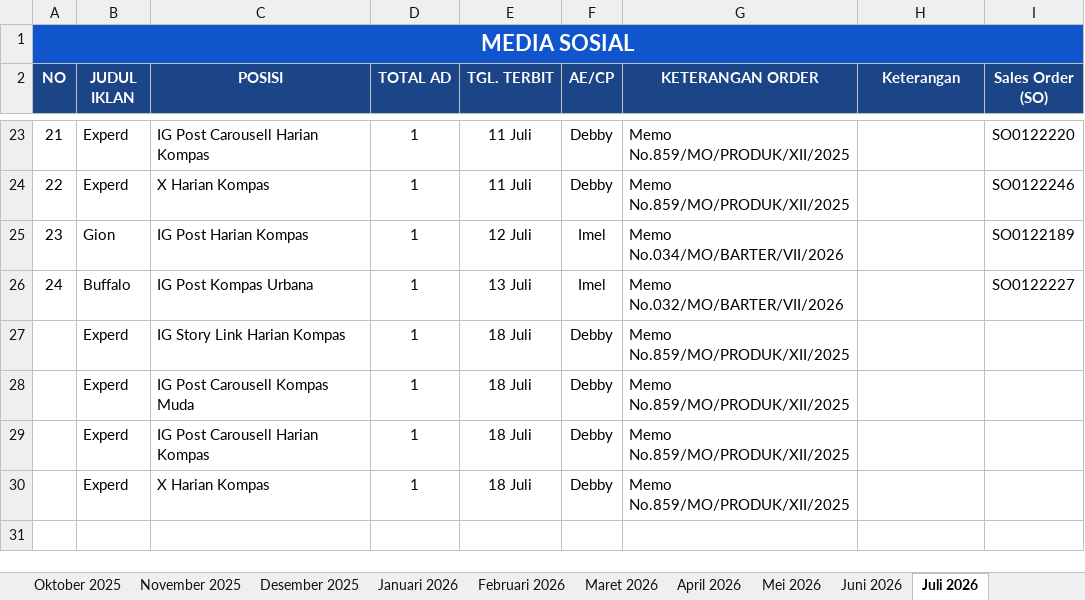
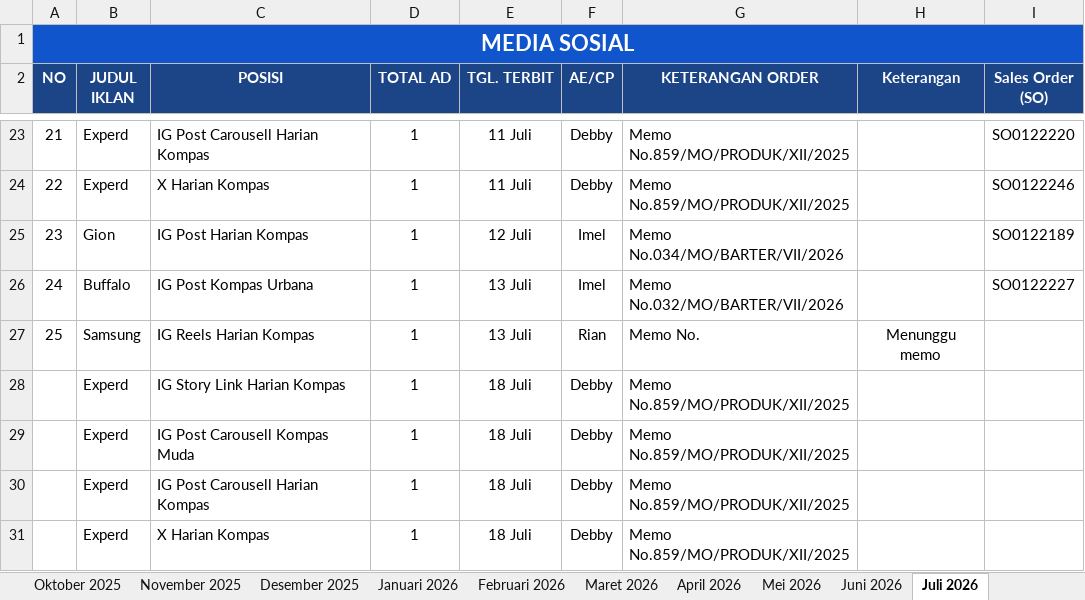
Before and after one commit to tejun219/iklanmedsos.kompas, an Excel workbook: Iklan Media Sosial Harian Kompas.xlsx, sheet Juli 2026, drawn as a sheet; only a part is shown, gaps mark what is left out; values as stored, in another font and other column widths than the file's, no borders; charts and pictures not drawn; the diff names each change by its address in the sheet, - before the commit and + after, or states it on an @@ line.

Commit message:
Auto-update outline data: 2026-07-13 15:28:51

```diff
--- a/Iklan Media Sosial Harian Kompas.xlsx (sheet Juli 2026)
+++ b/Iklan Media Sosial Harian Kompas.xlsx (sheet Juli 2026)
+row 27: 25 | Samsung | IG Reels Harian Kompas | 1 | 13 Juli | Rian | Memo No. | Menunggu memo
```
Also changed, not shown: 1 other file.
